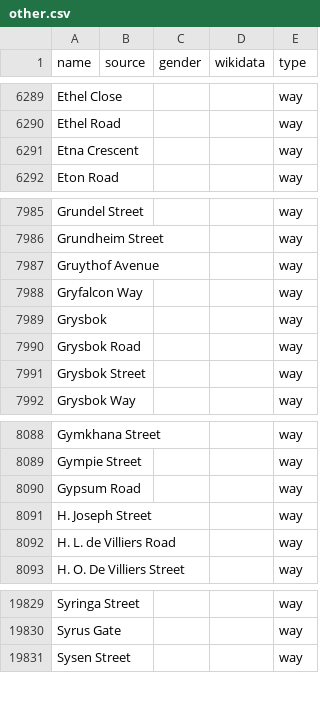
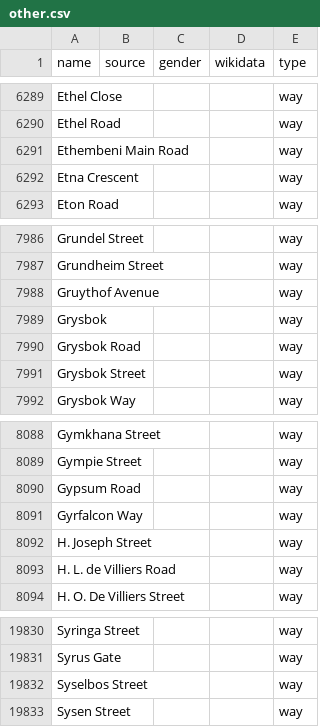
Before and after one commit to EqualStreetNames/equalstreetnames-capetown, a CSV file: data/other.csv, drawn as a sheet; only a part is shown, gaps mark what is left out; removed rows and columns are numbered as before the commit, all else as after; the diff names each change by its address in the sheet, - before the commit and + after, or states it on an @@ line.

```diff
--- a/data/other.csv
+++ b/data/other.csv
+row 6291: Ethembeni Main Road |  |  |  | way
-row 7988: Gryfalcon Way |  |  |  | way
+row 8091: Gyrfalcon Way |  |  |  | way
+row 19832: Syselbos Street |  |  |  | way
```
Also changed, not shown: 3 other files.
